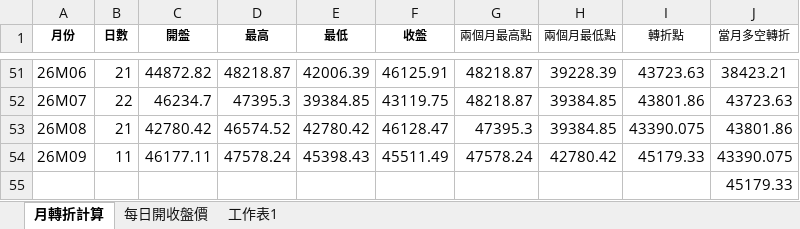
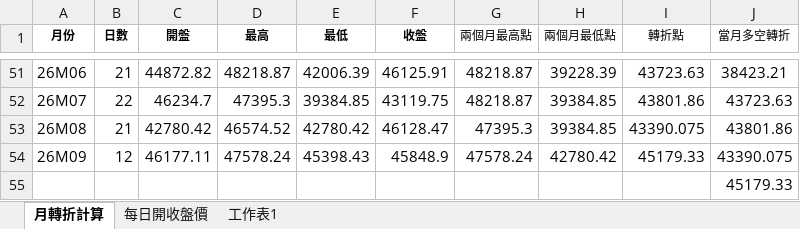
Before and after one commit to kideducate/taiwan-stock-dashboard, an Excel workbook: 日開收盤價_更新.xlsx, sheet 月轉折計算, drawn as a sheet; only a part is shown, gaps mark what is left out; values as stored, in another font and other column widths than the file's, no borders; the diff names each change by its address in the sheet, - before the commit and + after, or states it on an @@ line.

```diff
--- a/日開收盤價_更新.xlsx (sheet 月轉折計算)
+++ b/日開收盤價_更新.xlsx (sheet 月轉折計算)
-B54 (日數): 11
+B54 (日數): 12
-F54 (收盤): 45511.49
+F54 (收盤): 45848.9
```
Also changed, not shown: sheet 每日開收盤價, 17 other files.
